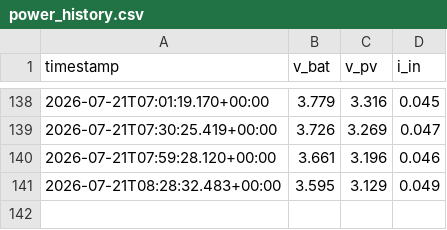
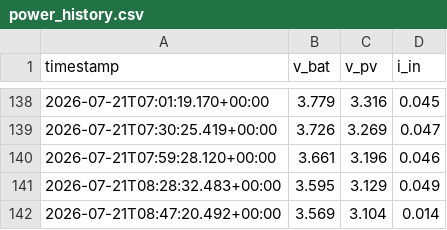
Before and after one commit to iandownie07/buoy-data, a CSV file: power_history.csv, drawn as a sheet; only a part is shown, gaps mark what is left out.

```diff
--- a/power_history.csv
+++ b/power_history.csv
@@ -141 +141,2 @@ timestamp,v_bat,v_pv,i_in
 2026-07-21T08:28:32.483+00:00,3.595,3.129,0.049
+2026-07-21T08:47:20.492+00:00,3.569,3.104,0.014
```
Also changed, not shown: 1 other file.
